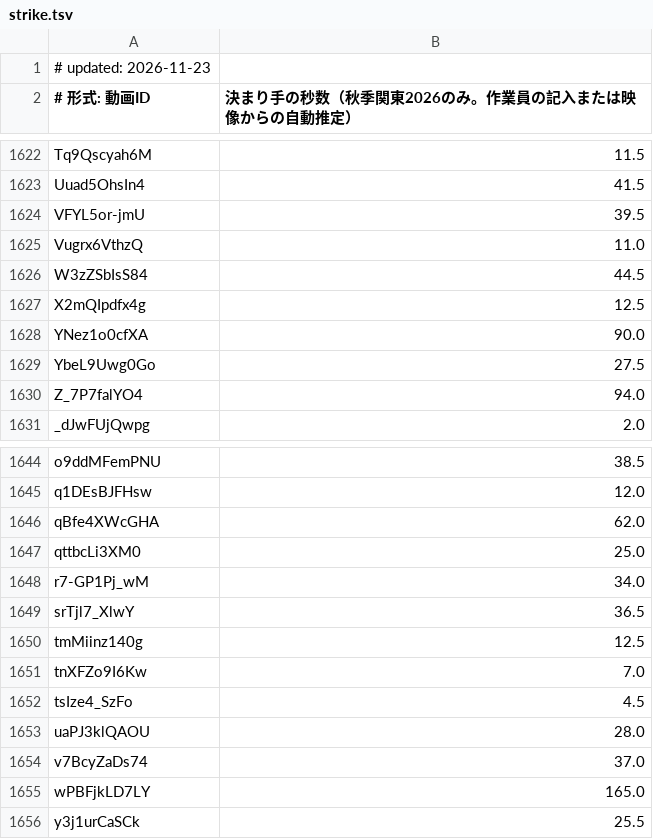
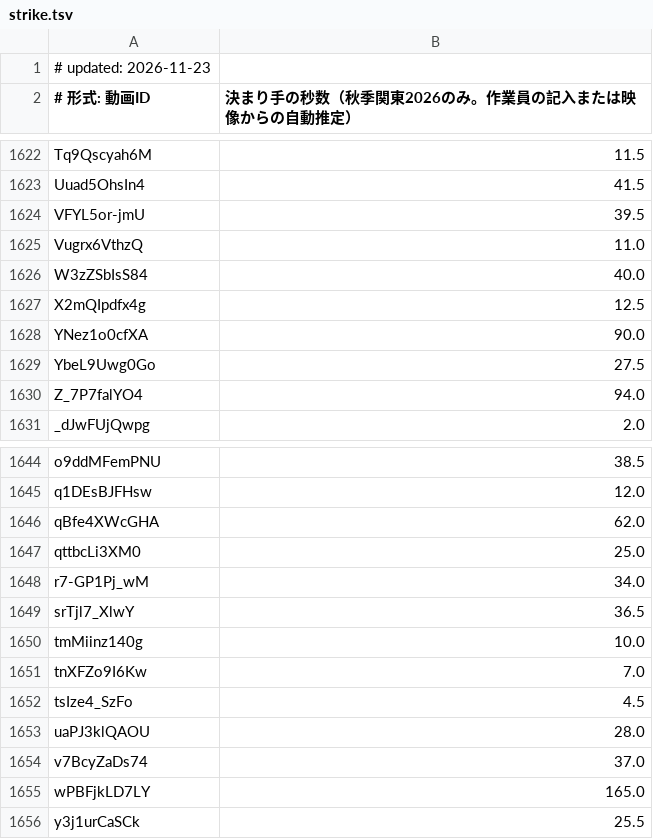
Before and after one commit to sportschanbaragakuseirenmei/member-video-list, a TSV file: data/strike.tsv, drawn as a sheet; only a part is shown, gaps mark what is left out.

```diff
--- a/data/strike.tsv
+++ b/data/strike.tsv
@@ -1625,3 +1625,3 @@ VFYL5or-jmU	39.5
 Vugrx6VthzQ	11.0
-W3zZSbIsS84	44.5
+W3zZSbIsS84	40.0
 X2mQIpdfx4g	12.5
@@ -1649,3 +1649,3 @@ r7-GP1Pj_wM	34.0
 srTjl7_XlwY	36.5
-tmMiinz140g	12.5
+tmMiinz140g	10.0
 tnXFZo9I6Kw	7.0
```
Also changed, not shown: 1 other file.
